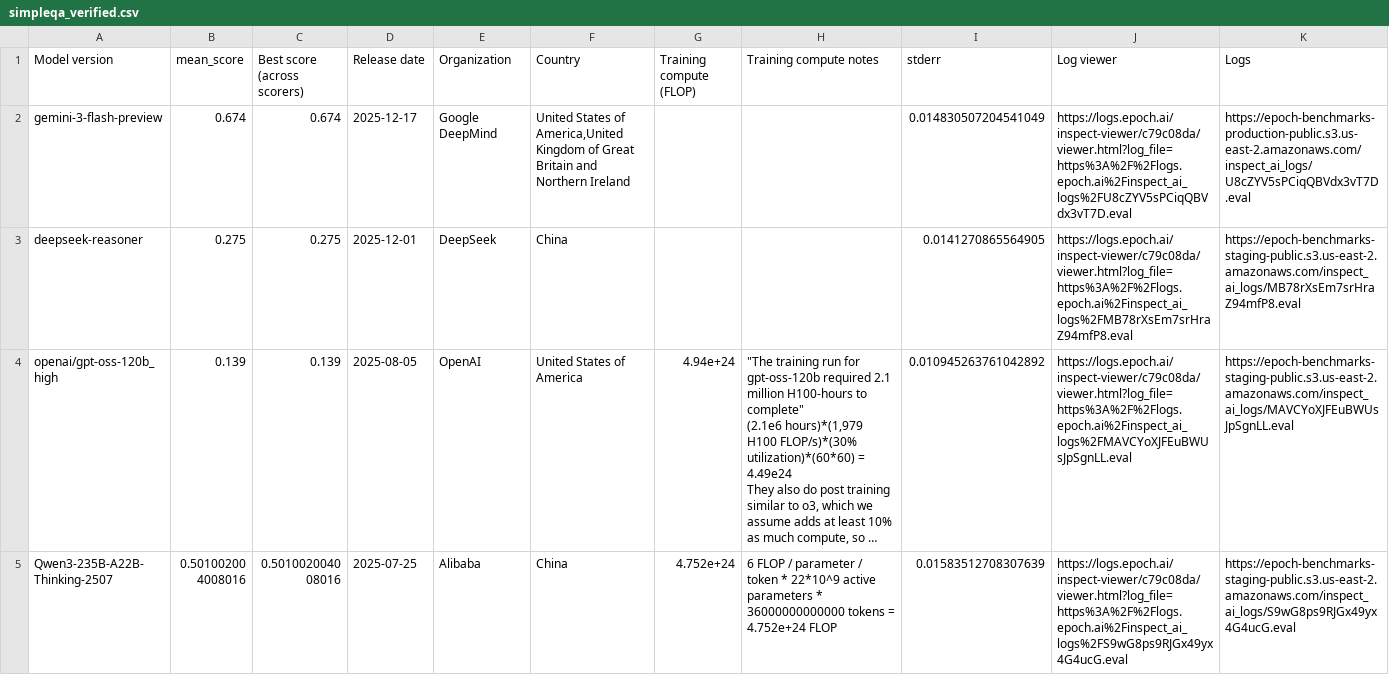
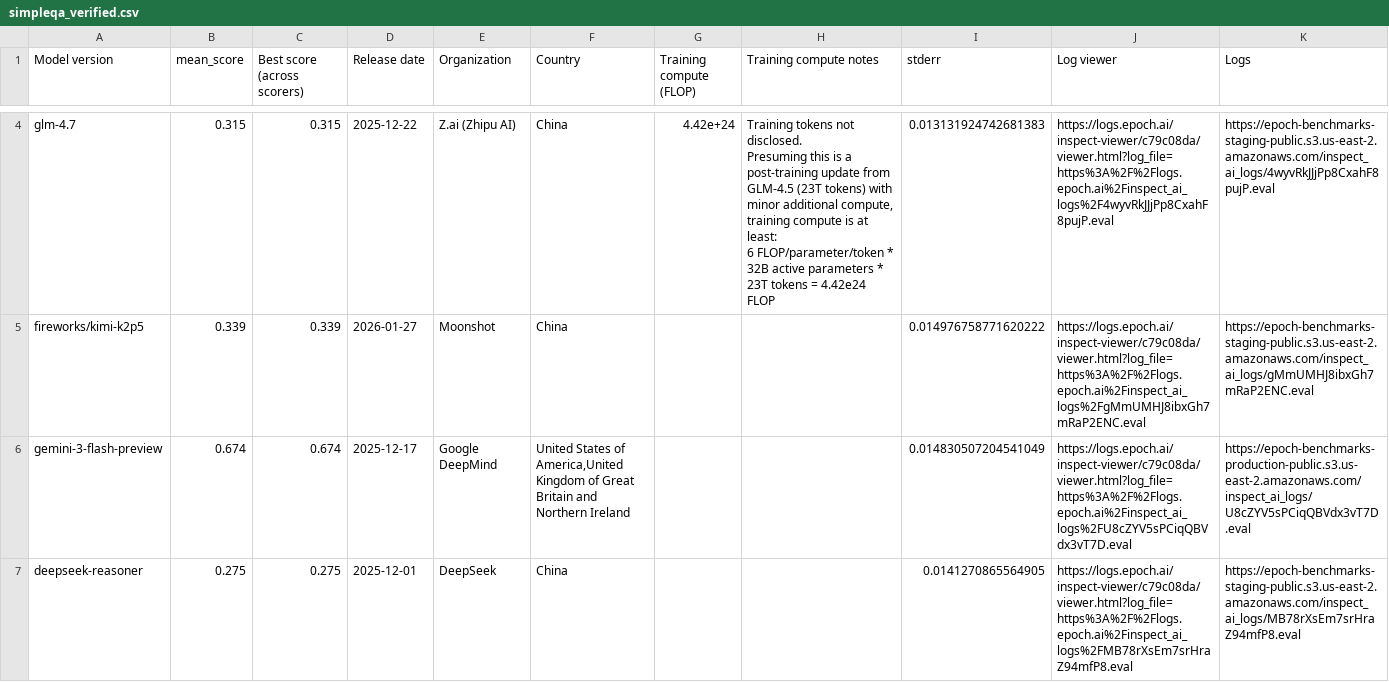
Before and after one commit to alexsengupta/AlexWeb2026, a CSV file: AI_model_growth/example_data/benchmark_data/simpleqa_verified.csv, drawn as a sheet; only a part is shown, gaps mark what is left out; the shorter side is filled out with more unchanged rows; long unchanged cells end in …; rows hold the shown columns only; ↵ is a line break in a cell; the diff covers the shown part only; the diff names each change by its address in the sheet, - before the commit and + after, or states it on an @@ line.

Commit message:
AI SLOP added, last download dates added

```diff
--- a/AI_model_growth/example_data/benchmark_data/simpleqa_verified.csv
+++ b/AI_model_growth/example_data/benchmark_data/simpleqa_verified.csv
+row 4: glm-4.7 | 0.315 | 0.315 | 2025-12-22 | Z.ai (Zhipu AI) | China | 4.42e+24 | Training tokens not disclosed. ↵ Presuming this is a post-training update from GLM-4.5 (23T tokens) with minor additional compute, training compute is at least: ↵ 6 FLOP/parameter/token * 32B active parameters * 23T tokens = 4.42e24 FLOP | 0.013131924742681383 | https://logs.epoch.ai/inspect-viewer/c79c08da/viewer.html?log_file=https%3A%2F%2Flogs.epoch.ai%2Finspect_ai_logs%2F4wyvRkJJjPp8CxahF8pujP.eval | https://epoch-benchmarks-staging-public.s3.us-east-2.amazonaws.com/inspect_ai_logs/4wyvRkJJjPp8CxahF8pujP.eval
+row 5: fireworks/kimi-k2p5 | 0.339 | 0.339 | 2026-01-27 | Moonshot | China |  |  | 0.014976758771620222 | https://logs.epoch.ai/inspect-viewer/c79c08da/viewer.html?log_file=https%3A%2F%2Flogs.epoch.ai%2Finspect_ai_logs%2FgMmUMHJ8ibxGh7mRaP2ENC.eval | https://epoch-benchmarks-staging-public.s3.us-east-2.amazonaws.com/inspect_ai_logs/gMmUMHJ8ibxGh7mRaP2ENC.eval
```
Also changed, not shown: 2 added rows elsewhere in this file, AI_model_growth/example_data/benchmark_data/chess_puzzles.csv, AI_model_growth/example_data/benchmark_data/epoch_capabilities_index.csv, 51 other files.
